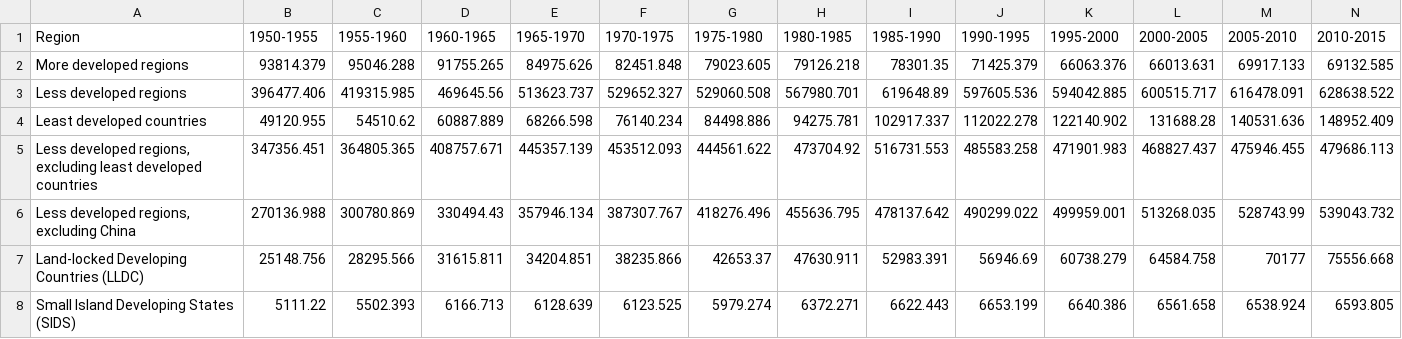
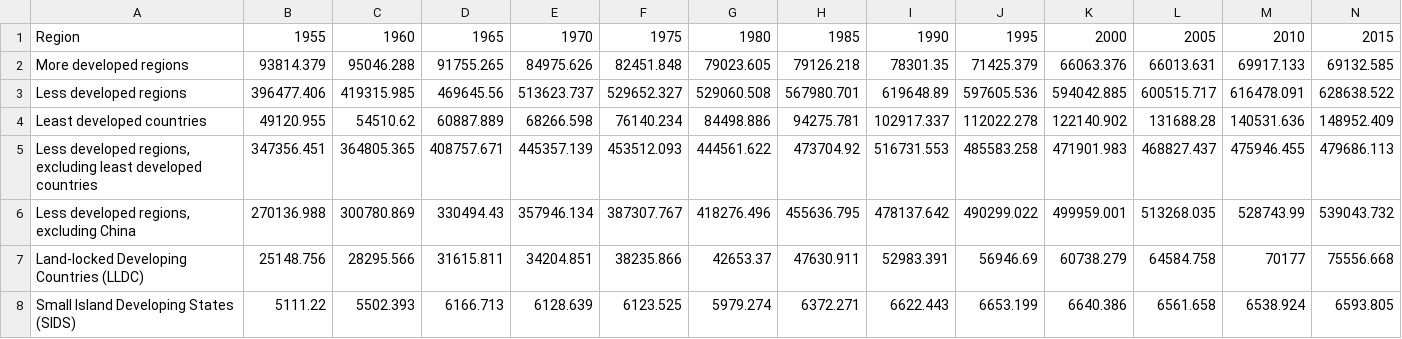
Before and after one commit to 360-info/internship-reproductive-rights, a CSV file: data/fertility_development.csv, drawn as a sheet; only a part is shown; the diff covers the shown part only; the diff names each change by its address in the sheet, - before the commit and + after, or states it on an @@ line.

```diff
--- a/data/fertility_development.csv
+++ b/data/fertility_development.csv
-B1: 1950-1955
+B1: 1955
-C1: 1955-1960
+C1: 1960
-D1: 1960-1965
+D1: 1965
-E1: 1965-1970
+E1: 1970
-F1: 1970-1975
+F1: 1975
-G1: 1975-1980
+G1: 1980
-H1: 1980-1985
+H1: 1985
-I1: 1985-1990
+I1: 1990
-J1: 1990-1995
+J1: 1995
-K1: 1995-2000
+K1: 2000
-L1: 2000-2005
+L1: 2005
-M1: 2005-2010
+M1: 2010
-N1: 2010-2015
+N1: 2015
```
Also changed, not shown: 1 edited cell elsewhere in this file, 19 other files.
